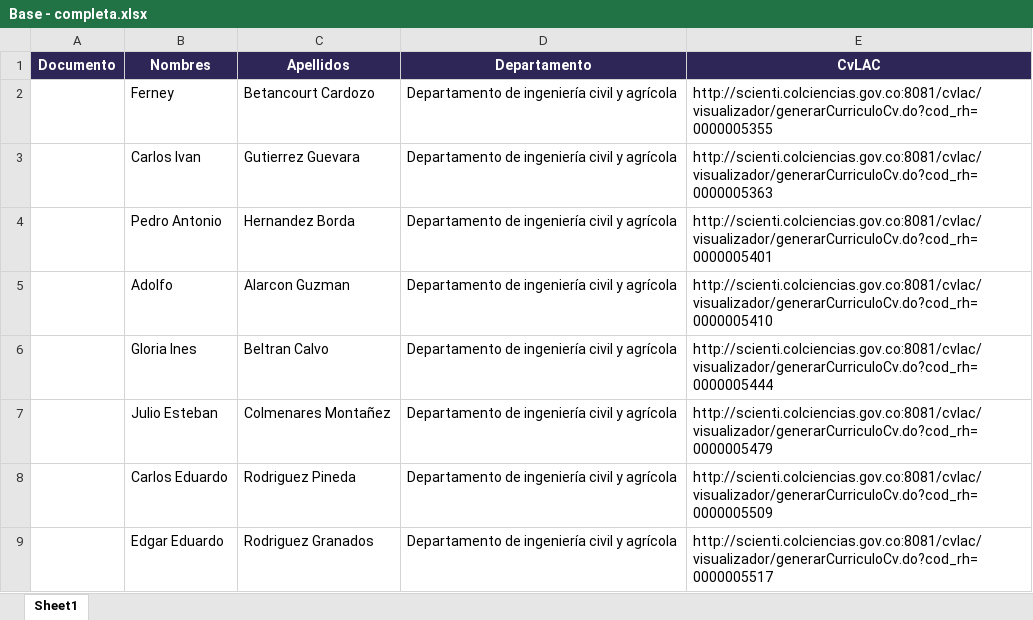
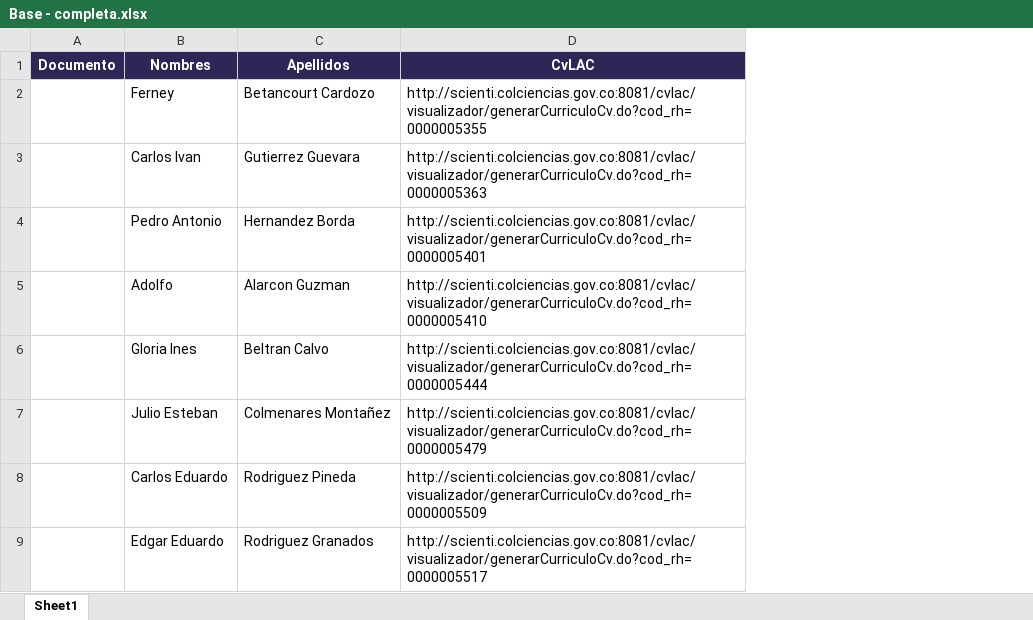
Before and after one commit to mfneirae/CvLAC-Complete, an Excel workbook: Input/Base - completa.xlsx, sheet Sheet1, drawn as a sheet; only a part is shown; values as stored, in another font and other column widths than the file's, no borders; the diff names each change by its address in the sheet, - before the commit and + after, or states it on an @@ line.

```diff
--- a/Input/Base - completa.xlsx (sheet Sheet1)
+++ b/Input/Base - completa.xlsx (sheet Sheet1)
-column D (Departamento), rows 2-9: all Departamento de ingeniería civil y agrícola
```
Also changed, not shown: Input/Base.xlsx, 9 other files.
